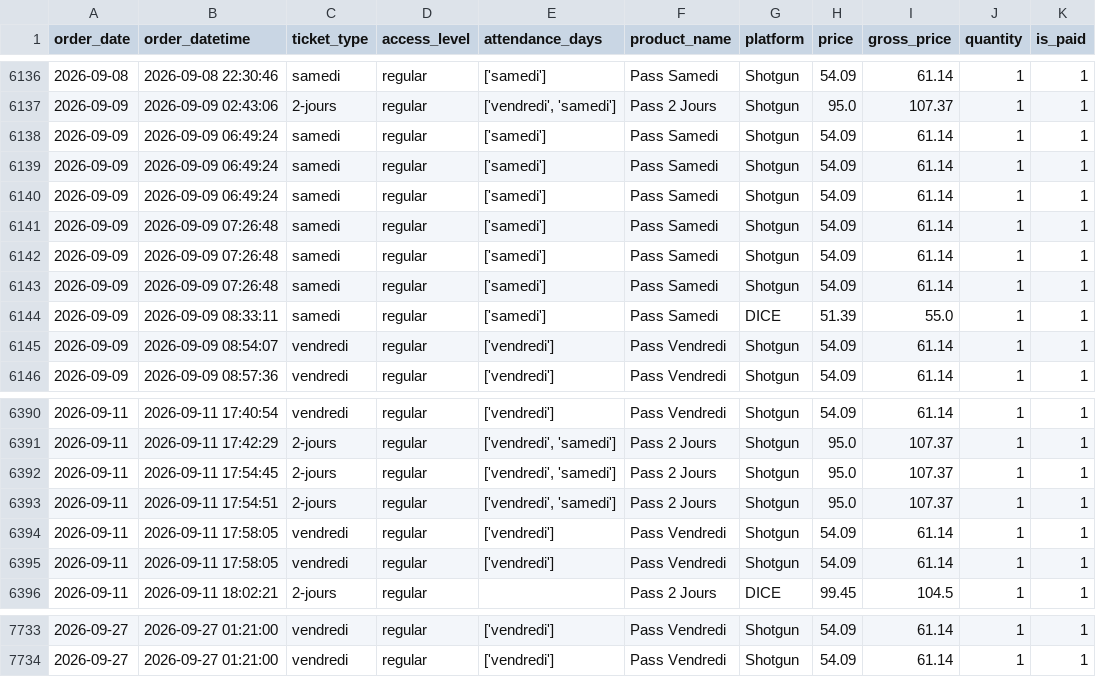
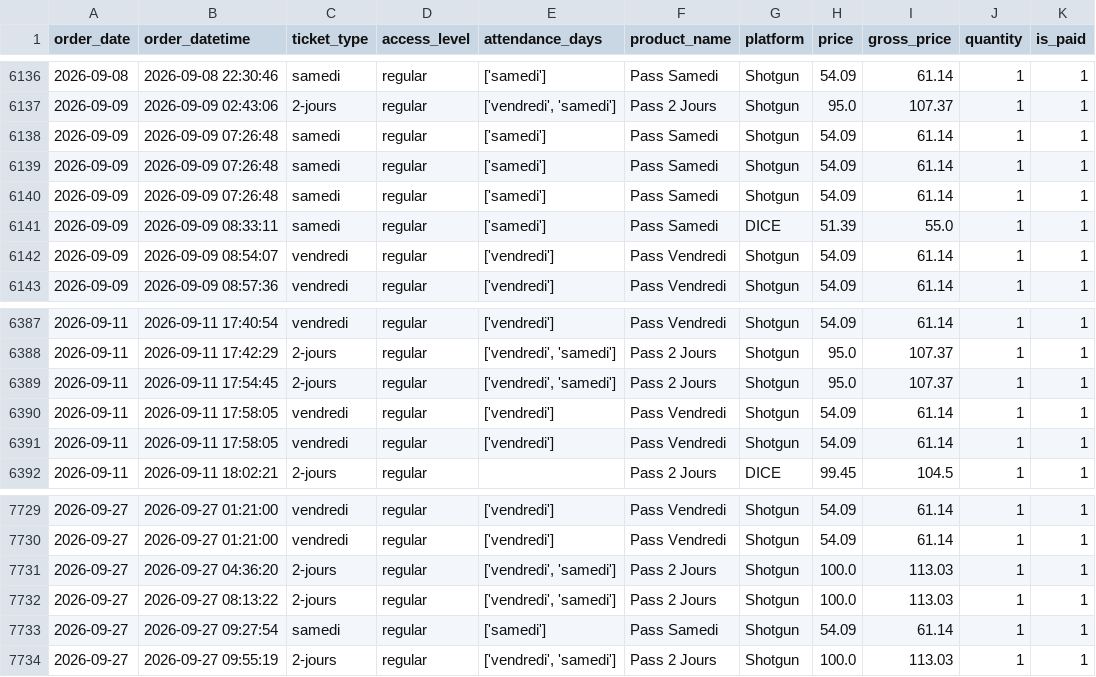
Before and after one commit to studio-ai2k/ticketing_api, a CSV file: data/rennes_2026_merged.csv, drawn as a sheet; only a part is shown, gaps mark what is left out.

```diff
--- a/data/rennes_2026_merged.csv
+++ b/data/rennes_2026_merged.csv
@@ -6137,5 +6137,2 @@ order_date,order_datetime,ticket_type,access_level,attendance_days,product_name,
 2026-09-09,2026-09-09 02:43:06,2-jours,regular,"['vendredi', 'samedi']",Pass 2 Jours,Shotgun,95.0,107.37,1,1
-2026-09-09,2026-09-09 06:49:24,samedi,regular,['samedi'],Pass Samedi,Shotgun,54.09,61.14,1,1
-2026-09-09,2026-09-09 06:49:24,samedi,regular,['samedi'],Pass Samedi,Shotgun,54.09,61.14,1,1
-2026-09-09,2026-09-09 06:49:24,samedi,regular,['samedi'],Pass Samedi,Shotgun,54.09,61.14,1,1
 2026-09-09,2026-09-09 07:26:48,samedi,regular,['samedi'],Pass Samedi,Shotgun,54.09,61.14,1,1
@@ -6392,3 +6389,2 @@ order_date,order_datetime,ticket_type,access_level,attendance_days,product_name,
 2026-09-11,2026-09-11 17:54:45,2-jours,regular,"['vendredi', 'samedi']",Pass 2 Jours,Shotgun,95.0,107.37,1,1
-2026-09-11,2026-09-11 17:54:51,2-jours,regular,"['vendredi', 'samedi']",Pass 2 Jours,Shotgun,95.0,107.37,1,1
 2026-09-11,2026-09-11 17:58:05,vendredi,regular,['vendredi'],Pass Vendredi,Shotgun,54.09,61.14,1,1
@@ -7734 +7730,5 @@ order_date,order_datetime,ticket_type,access_level,attendance_days,product_name,
 2026-09-27,2026-09-27 01:21:00,vendredi,regular,['vendredi'],Pass Vendredi,Shotgun,54.09,61.14,1,1
+2026-09-27,2026-09-27 04:36:20,2-jours,regular,"['vendredi', 'samedi']",Pass 2 Jours,Shotgun,100.0,113.03,1,1
+2026-09-27,2026-09-27 08:13:22,2-jours,regular,"['vendredi', 'samedi']",Pass 2 Jours,Shotgun,100.0,113.03,1,1
+2026-09-27,2026-09-27 09:27:54,samedi,regular,['samedi'],Pass Samedi,Shotgun,54.09,61.14,1,1
+2026-09-27,2026-09-27 09:55:19,2-jours,regular,"['vendredi', 'samedi']",Pass 2 Jours,Shotgun,100.0,113.03,1,1
```
Also changed, not shown: data/geneve_2026_merged.csv, 9 other files.
